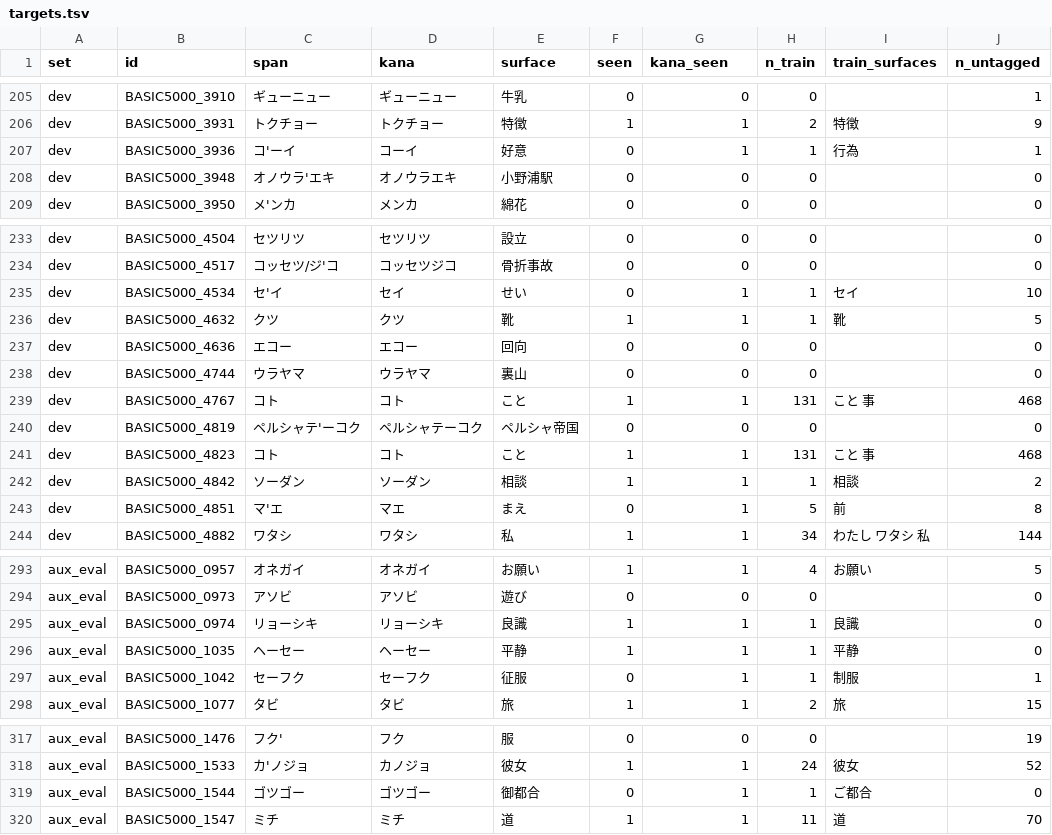
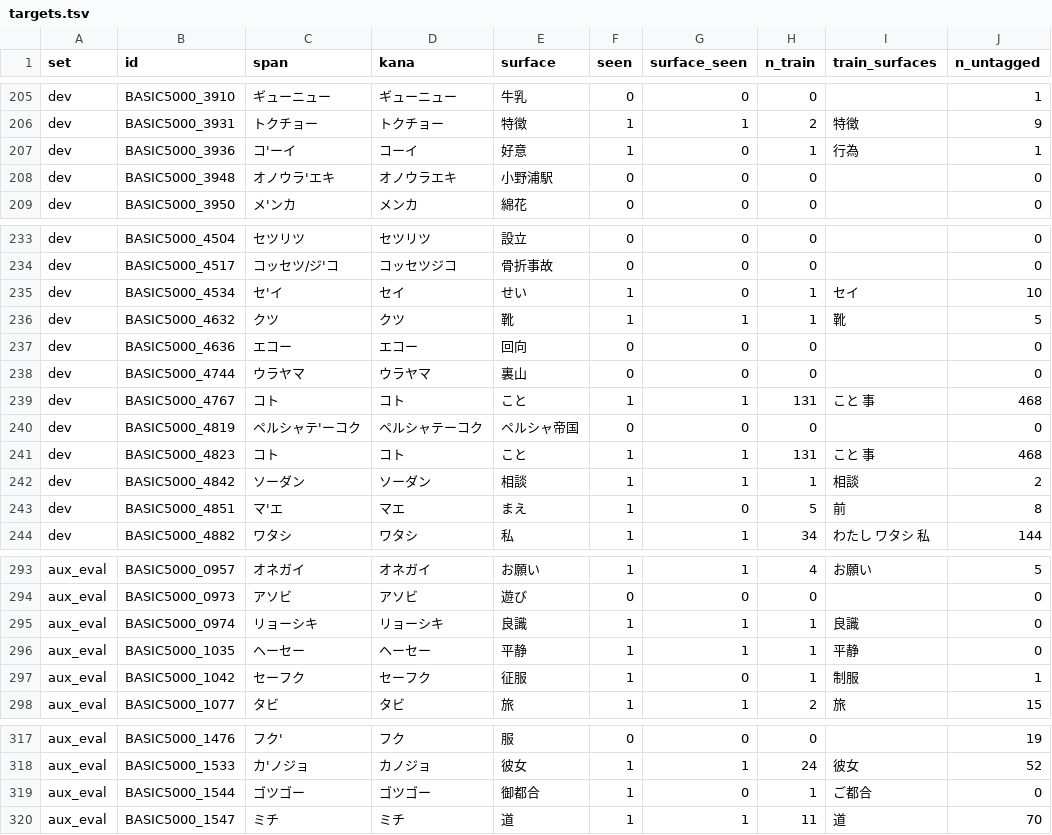
Before and after one commit to shuheikomatsuki/cv3-accent-lora-dev, a TSV file: data/splits/targets.tsv, drawn as a sheet; only a part is shown, gaps mark what is left out; the diff covers the shown part only.

```diff
--- a/data/splits/targets.tsv
+++ b/data/splits/targets.tsv
@@ -1 +1 @@
-set	id	span	kana	surface	seen	kana_seen	n_train	train_surfaces	n_untagged
+set	id	span	kana	surface	seen	surface_seen	n_train	train_surfaces	n_untagged
@@ -206,3 +206,3 @@ dev	BASIC5000_3910	ギューニュー	ギューニュー	牛乳	0	0	0		1
 dev	BASIC5000_3931	トクチョー	トクチョー	特徴	1	1	2	特徴	9
-dev	BASIC5000_3936	コ'ーイ	コーイ	好意	0	1	1	行為	1
+dev	BASIC5000_3936	コ'ーイ	コーイ	好意	1	0	1	行為	1
 dev	BASIC5000_3948	オノウラ'エキ	オノウラエキ	小野浦駅	0	0	0		0
@@ -234,3 +234,3 @@ dev	BASIC5000_4504	セツリツ	セツリツ	設立	0	0	0		0
 dev	BASIC5000_4517	コッセツ/ジ'コ	コッセツジコ	骨折事故	0	0	0		0
-dev	BASIC5000_4534	セ'イ	セイ	せい	0	1	1	セイ	10
+dev	BASIC5000_4534	セ'イ	セイ	せい	1	0	1	セイ	10
 dev	BASIC5000_4632	クツ	クツ	靴	1	1	1	靴	5
@@ -242,3 +242,3 @@ dev	BASIC5000_4823	コト	コト	こと	1	1	131	こと 事	468
 dev	BASIC5000_4842	ソーダン	ソーダン	相談	1	1	1	相談	2
-dev	BASIC5000_4851	マ'エ	マエ	まえ	0	1	5	前	8
+dev	BASIC5000_4851	マ'エ	マエ	まえ	1	0	5	前	8
 dev	BASIC5000_4882	ワタシ	ワタシ	私	1	1	34	わたし ワタシ 私	144
@@ -296,3 +296,3 @@ aux_eval	BASIC5000_0974	リョーシキ	リョーシキ	良識	1	1	1	良識	0
 aux_eval	BASIC5000_1035	ヘーセー	ヘーセー	平静	1	1	1	平静	0
-aux_eval	BASIC5000_1042	セーフク	セーフク	征服	0	1	1	制服	1
+aux_eval	BASIC5000_1042	セーフク	セーフク	征服	1	0	1	制服	1
 aux_eval	BASIC5000_1077	タビ	タビ	旅	1	1	2	旅	15
@@ -318,3 +318,3 @@ aux_eval	BASIC5000_1476	フク'	フク	服	0	0	0		19
 aux_eval	BASIC5000_1533	カ'ノジョ	カノジョ	彼女	1	1	24	彼女	52
-aux_eval	BASIC5000_1544	ゴツゴー	ゴツゴー	御都合	0	1	1	ご都合	0
+aux_eval	BASIC5000_1544	ゴツゴー	ゴツゴー	御都合	1	0	1	ご都合	0
 aux_eval	BASIC5000_1547	ミチ	ミチ	道	1	1	11	道	70
```
Also changed, not shown: 38 edited cells elsewhere in this file, 1 other file.
